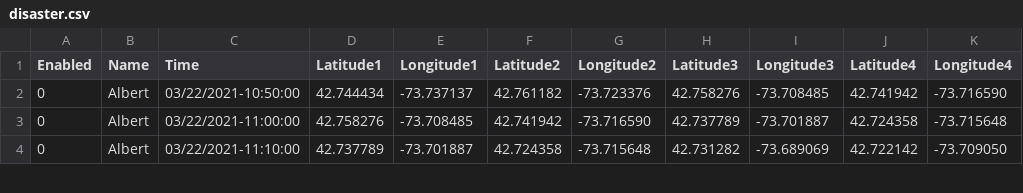
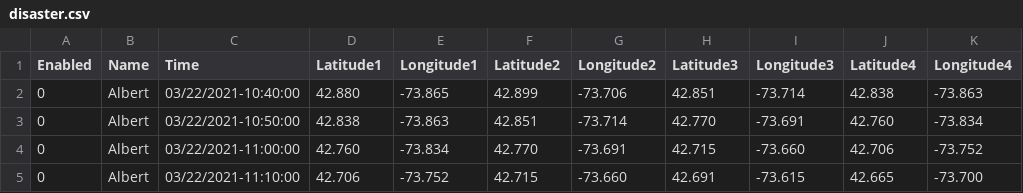
Before and after one commit to MattCzyr/EvacSim, a CSV file: models/troy_model/disaster.csv, drawn as a sheet; only a part is shown; the diff covers the shown part only.

```diff
--- a/models/troy_model/disaster.csv
+++ b/models/troy_model/disaster.csv
@@ -1,4 +1,5 @@
 Enabled,Name,Time,Latitude1,Longitude1,Latitude2,Longitude2,Latitude3,Longitude3,Latitude4,Longitude4
-0,Albert,03/22/2021-10:50:00,42.744434,-73.737137,42.761182,-73.723376,42.758276,-73.708485,42.741942,-73.716590
-0,Albert,03/22/2021-11:00:00,42.758276,-73.708485,42.741942,-73.716590,42.737789,-73.701887,42.724358,-73.715648
-0,Albert,03/22/2021-11:10:00,42.737789,-73.701887,42.724358,-73.715648,42.731282,-73.689069,42.722142,-73.709050
+0,Albert,03/22/2021-10:40:00,42.880,-73.865,42.899,-73.706,42.851,-73.714,42.838,-73.863
+0,Albert,03/22/2021-10:50:00,42.838,-73.863,42.851,-73.714,42.770,-73.691,42.760,-73.834
+0,Albert,03/22/2021-11:00:00,42.760,-73.834,42.770,-73.691,42.715,-73.660,42.706,-73.752
+0,Albert,03/22/2021-11:10:00,42.706,-73.752,42.715,-73.660,42.691,-73.615,42.665,-73.700
```
Also changed, not shown: 1 removed row and 16 edited cells elsewhere in this file, models/troy_model/edges.csv, models/troy_model/nodes.csv.
